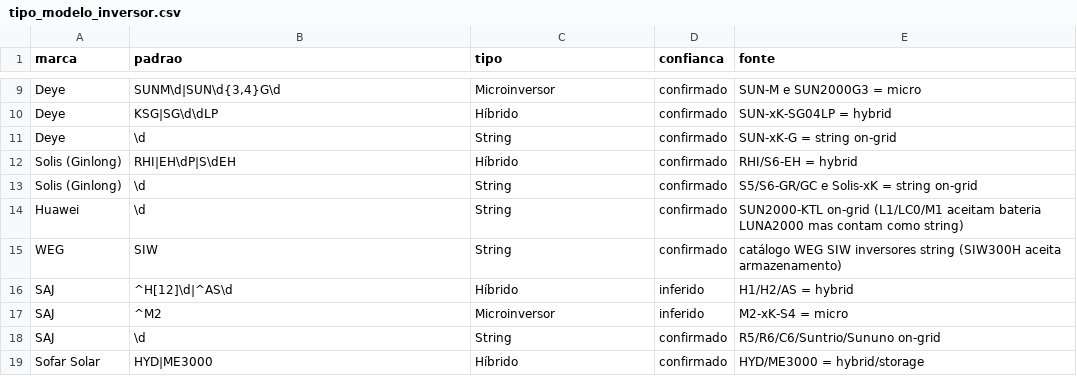
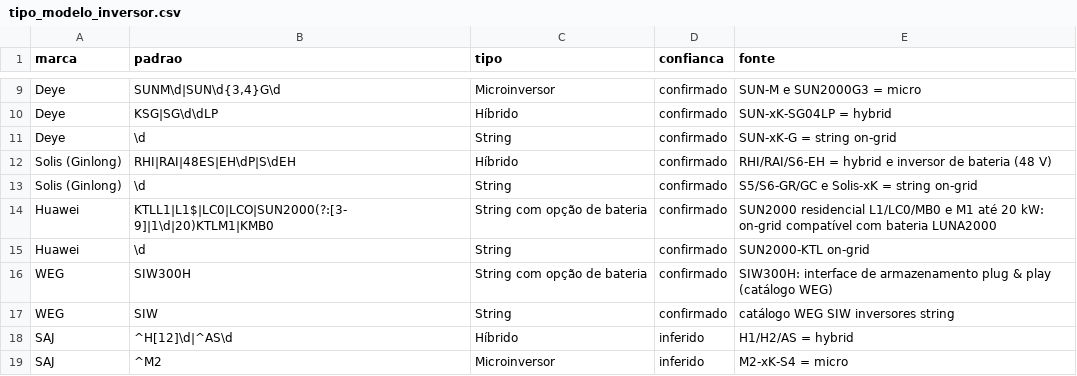
Before and after one commit to matheusolb/mercado-solar-gd, a CSV file: scripts/tipo_modelo_inversor.csv, drawn as a sheet; only a part is shown, gaps mark what is left out; the shorter side is filled out with more unchanged rows.

```diff
--- a/scripts/tipo_modelo_inversor.csv
+++ b/scripts/tipo_modelo_inversor.csv
@@ -11,6 +11,8 @@ Deye,KSG|SG\d\dLP,Híbrido,confirmado,SUN-xK-SG04LP = hybrid
 Deye,\d,String,confirmado,SUN-xK-G = string on-grid
-Solis (Ginlong),RHI|EH\dP|S\dEH,Híbrido,confirmado,RHI/S6-EH = hybrid
+Solis (Ginlong),RHI|RAI|48ES|EH\dP|S\dEH,Híbrido,confirmado,RHI/RAI/S6-EH = hybrid e inversor de bateria (48 V)
 Solis (Ginlong),\d,String,confirmado,S5/S6-GR/GC e Solis-xK = string on-grid
-Huawei,\d,String,confirmado,SUN2000-KTL on-grid (L1/LC0/M1 aceitam bateria LUNA2000 mas contam como string)
-WEG,SIW,String,confirmado,catálogo WEG SIW inversores string (SIW300H aceita armazenamento)
+Huawei,KTLL1|L1$|LC0|LCO|SUN2000(?:[3-9]|1\d|20)KTLM1|KMB0,String com opção de bateria,confirmado,SUN2000 residencial L1/LC0/MB0 e M1 até 20 kW: on-grid compatível com bateria LUNA2000
+Huawei,\d,String,confirmado,SUN2000-KTL on-grid
+WEG,SIW300H,String com opção de bateria,confirmado,SIW300H: interface de armazenamento plug & play (catálogo WEG)
+WEG,SIW,String,confirmado,catálogo WEG SIW inversores string
 SAJ,^H[12]\d|^AS\d,Híbrido,inferido,H1/H2/AS = hybrid
```
Also changed, not shown: scripts/tecnologia_modelo_modulo.csv, 10 other files.
